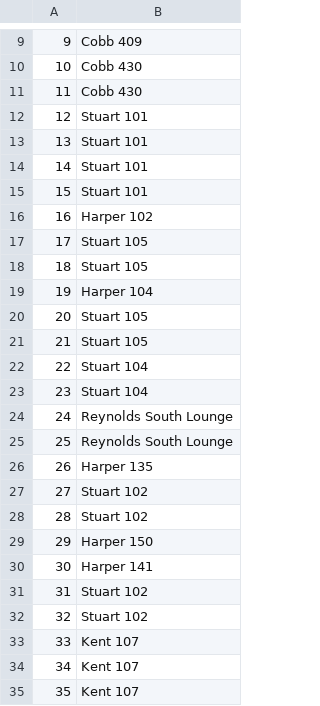
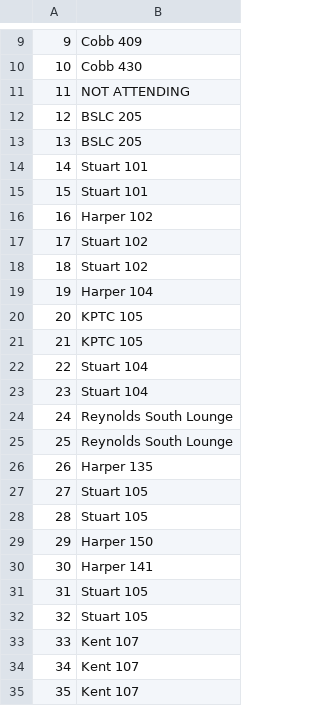
Before and after one commit to oortsang/UCSO-Invitational-2018, a CSV file: Updatable Files/Homerooms.csv, drawn as a sheet; only a part is shown, gaps mark what is left out.

```diff
--- a/Updatable Files/Homerooms.csv
+++ b/Updatable Files/Homerooms.csv
@@ -10,5 +10,5 @@
 10,Cobb 430
-11,Cobb 430
-12,Stuart 101
-13,Stuart 101
+11,NOT ATTENDING
+12,BSLC 205
+13,BSLC 205
 14,Stuart 101
@@ -16,7 +16,7 @@
 16,Harper 102
-17,Stuart 105
-18,Stuart 105
+17,Stuart 102
+18,Stuart 102
 19,Harper 104
-20,Stuart 105
-21,Stuart 105
+20,KPTC 105
+21,KPTC 105
 22,Stuart 104
@@ -26,8 +26,8 @@
 26,Harper 135
-27,Stuart 102
-28,Stuart 102
+27,Stuart 105
+28,Stuart 105
 29,Harper 150
 30,Harper 141
-31,Stuart 102
-32,Stuart 102
+31,Stuart 105
+32,Stuart 105
 33,Kent 107
```
Also changed, not shown: Updatable Files/TestEvents.csv, 8 other files.
